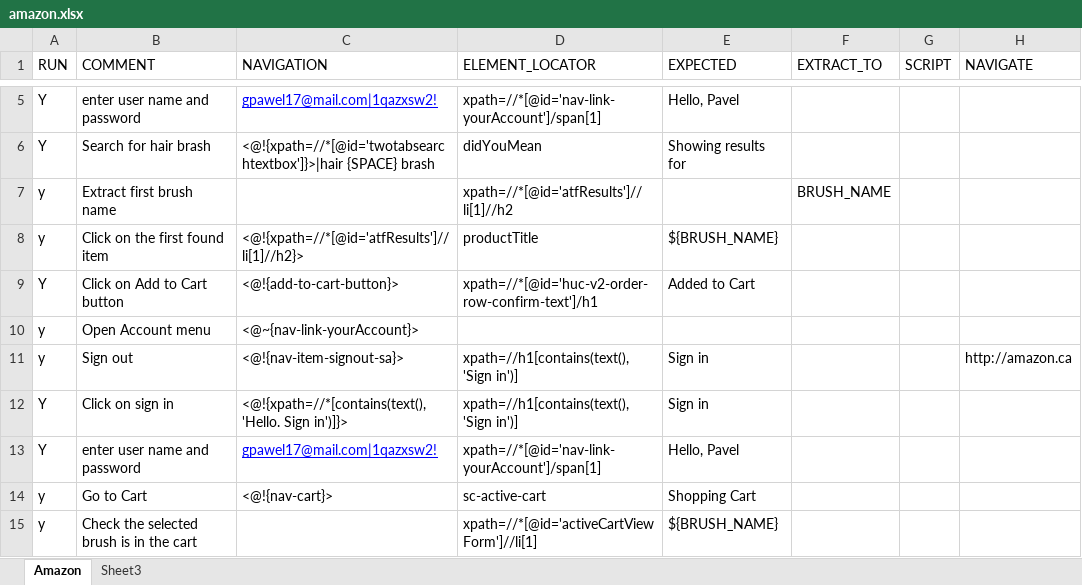
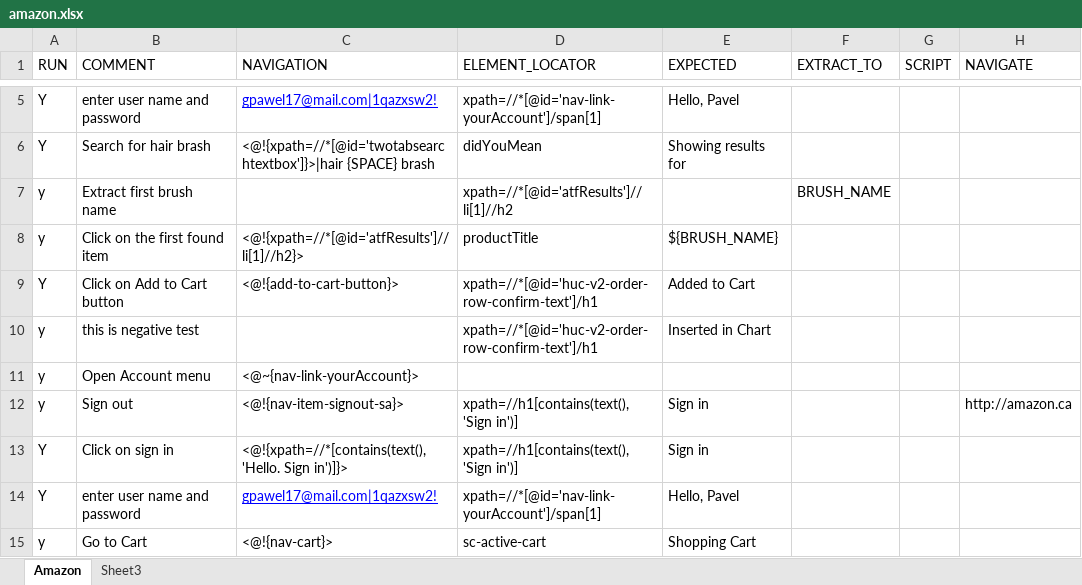
Before and after one commit to gpawel/qamation, an Excel workbook: documentation/Examples/WebNavigation/amazon.xlsx, sheet Amazon, drawn as a sheet; only a part is shown, gaps mark what is left out; the shorter side is filled out with more unchanged rows; values as stored, in another font and other column widths than the file's, no borders; the diff names each change by its address in the sheet, - before the commit and + after, or states it on an @@ line.

Commit message:
adjusted amazon test

```diff
--- a/documentation/Examples/WebNavigation/amazon.xlsx (sheet Amazon)
+++ b/documentation/Examples/WebNavigation/amazon.xlsx (sheet Amazon)
+row 10: y | this is negative test |  | xpath=//*[@id='huc-v2-order-row-confirm-text']/h1 | Inserted in Chart
```
Also changed, not shown: 1 other file.
